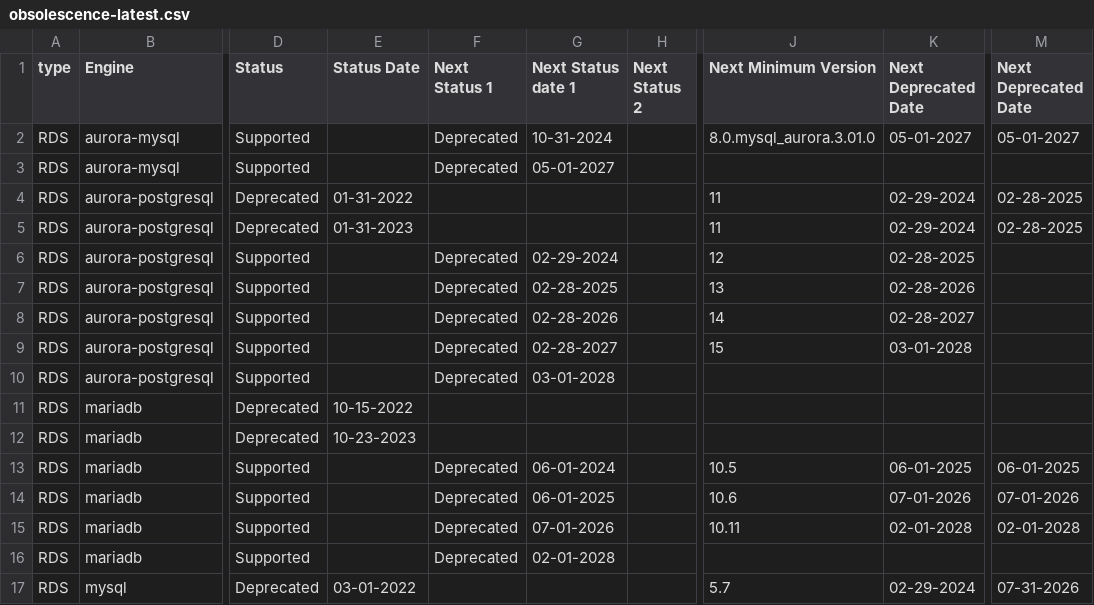
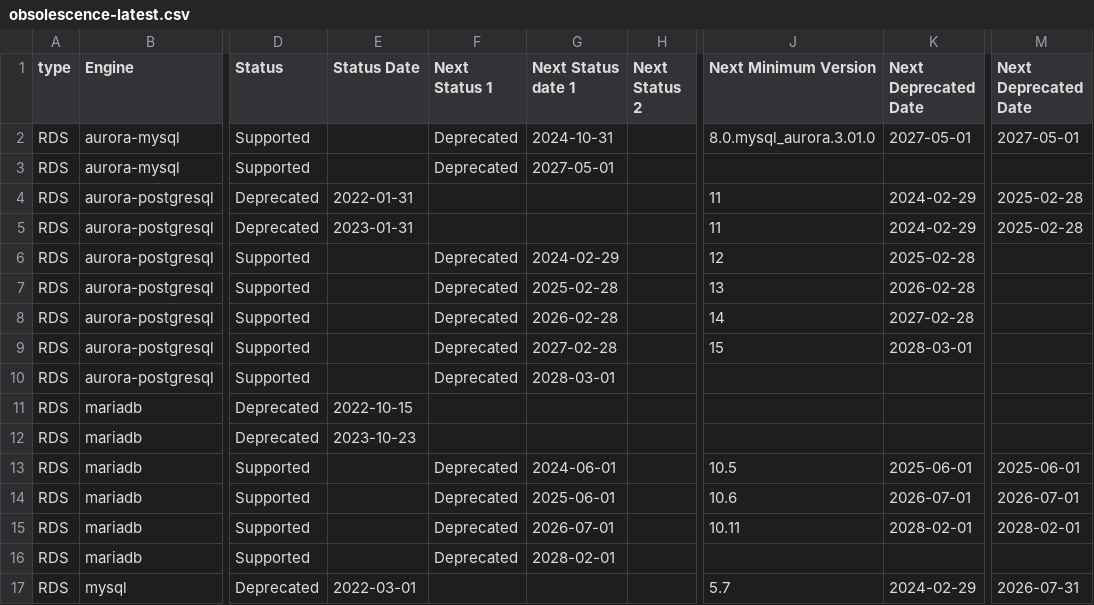
Before and after one commit to srouaix/aws-obsolescence, a CSV file: obsolescence-latest.csv, drawn as a sheet; only a part is shown, gaps mark what is left out; the diff covers the shown part only; the diff names each change by its address in the sheet, - before the commit and + after, or states it on an @@ line.

Commit message:
Add files via upload

```diff
--- a/obsolescence-latest.csv
+++ b/obsolescence-latest.csv
-G2 (Next Status date 1): 10-31-2024
+G2 (Next Status date 1): 2024-10-31
-K2 (Next Deprecated Date): 05-01-2027
+K2 (Next Deprecated Date): 2027-05-01
-M2 (Next Deprecated Date): 05-01-2027
+M2 (Next Deprecated Date): 2027-05-01
-G3 (Next Status date 1): 05-01-2027
+G3 (Next Status date 1): 2027-05-01
-E4 (Status Date): 01-31-2022
+E4 (Status Date): 2022-01-31
-K4:K5 (Next Deprecated Date): 02-29-2024
+K4:K5 (Next Deprecated Date): 2024-02-29
-M4:M5 (Next Deprecated Date): 02-28-2025
+M4:M5 (Next Deprecated Date): 2025-02-28
-E5 (Status Date): 01-31-2023
+E5 (Status Date): 2023-01-31
-G6 (Next Status date 1): 02-29-2024
+G6 (Next Status date 1): 2024-02-29
-K6 (Next Deprecated Date): 02-28-2025
+K6 (Next Deprecated Date): 2025-02-28
-G7 (Next Status date 1): 02-28-2025
+G7 (Next Status date 1): 2025-02-28
-K7 (Next Deprecated Date): 02-28-2026
+K7 (Next Deprecated Date): 2026-02-28
-G8 (Next Status date 1): 02-28-2026
+G8 (Next Status date 1): 2026-02-28
-K8 (Next Deprecated Date): 02-28-2027
+K8 (Next Deprecated Date): 2027-02-28
-G9 (Next Status date 1): 02-28-2027
+G9 (Next Status date 1): 2027-02-28
-K9 (Next Deprecated Date): 03-01-2028
+K9 (Next Deprecated Date): 2028-03-01
-G10 (Next Status date 1): 03-01-2028
+G10 (Next Status date 1): 2028-03-01
-E11 (Status Date): 10-15-2022
+E11 (Status Date): 2022-10-15
-E12 (Status Date): 10-23-2023
+E12 (Status Date): 2023-10-23
-G13 (Next Status date 1): 06-01-2024
+G13 (Next Status date 1): 2024-06-01
-K13 (Next Deprecated Date): 06-01-2025
+K13 (Next Deprecated Date): 2025-06-01
-M13 (Next Deprecated Date): 06-01-2025
+M13 (Next Deprecated Date): 2025-06-01
-G14 (Next Status date 1): 06-01-2025
+G14 (Next Status date 1): 2025-06-01
-K14 (Next Deprecated Date): 07-01-2026
+K14 (Next Deprecated Date): 2026-07-01
-M14 (Next Deprecated Date): 07-01-2026
+M14 (Next Deprecated Date): 2026-07-01
-G15 (Next Status date 1): 07-01-2026
+G15 (Next Status date 1): 2026-07-01
-K15 (Next Deprecated Date): 02-01-2028
+K15 (Next Deprecated Date): 2028-02-01
-M15 (Next Deprecated Date): 02-01-2028
+M15 (Next Deprecated Date): 2028-02-01
-G16 (Next Status date 1): 02-01-2028
+G16 (Next Status date 1): 2028-02-01
-E17 (Status Date): 03-01-2022
+E17 (Status Date): 2022-03-01
-K17 (Next Deprecated Date): 02-29-2024
+K17 (Next Deprecated Date): 2024-02-29
-M17 (Next Deprecated Date): 07-31-2026
+M17 (Next Deprecated Date): 2026-07-31
```
Also changed, not shown: 14 edited cells elsewhere in this file.
